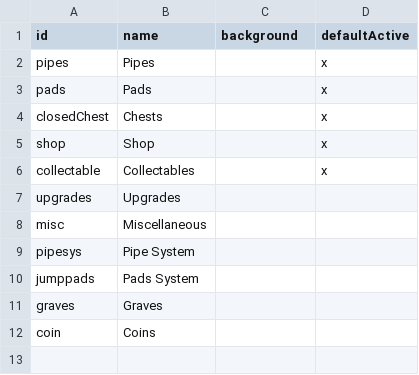
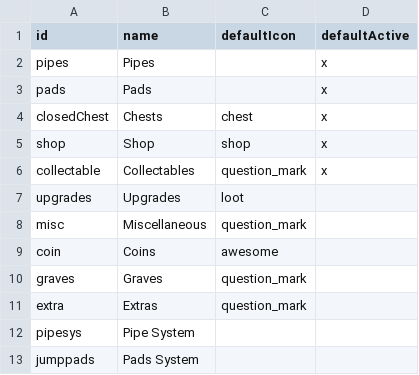
Before and after one commit to SupraGamesCommunity/maps, a CSV file: data/layers.csv, drawn as a sheet.

Commit message:
Show gold mineable blocks with correct value on the coin layer (other mineables on extras) Fix bug in code to fix SL chest that has not contents (BuyHealth+1_C) Fix chest from SIU that has coins and non-existent spawns upgrade Fixed some issues with coin/coin chest values   Fix missing coin value from some of the coins in SIU   Set default number of coins from a coin as 1 (small) or 10 (big) Set coin chests to spawn "_CoinChest_C" so we can more easily add to a layer Experiment: Shrink size of small coins by factor of 2 Work in progress on cleaning up assignment of markers to layers for spoiler/non-spoiler
Added default icon for layer markers to layers.csv (replacing background) and filled in
Added yellower version of coin stash icon (coinStash2)
Added nospoiler layer entry to types.csv and fixed up all layers
Now using Jori'cs version of pyUE4Parse so tweaked comments/doc to reflect this
Updated doc about changes to markers JSON and layers/types CSV
Rebuilt marker json's
Added specific icon files for big and small coins

```diff
--- a/data/layers.csv
+++ b/data/layers.csv
@@ -1,12 +1,13 @@
-id,name,background,defaultActive
+id,name,defaultIcon,defaultActive
 pipes,Pipes,,x
 pads,Pads,,x
-closedChest,Chests,,x
-shop,Shop,,x
-collectable,Collectables,,x
-upgrades,Upgrades,,
-misc,Miscellaneous,,
+closedChest,Chests,chest,x
+shop,Shop,shop,x
+collectable,Collectables,question_mark,x
+upgrades,Upgrades,loot,
+misc,Miscellaneous,question_mark,
+coin,Coins,awesome,
+graves,Graves,question_mark,
+extra,Extras,question_mark,
 pipesys,Pipe System,,
 jumppads,Pads System,,
-graves,Graves,,
-coin,Coins,,
```
Also changed, not shown: data/types.csv, 9 other files.
